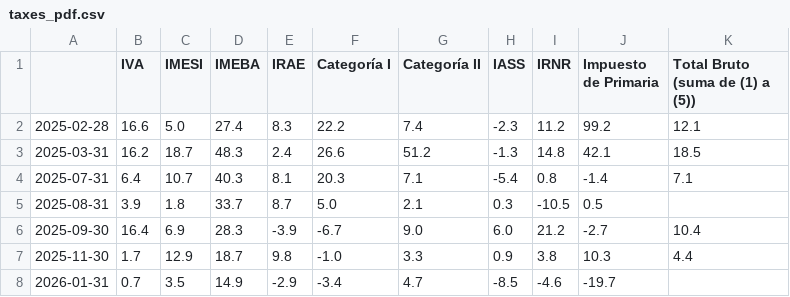
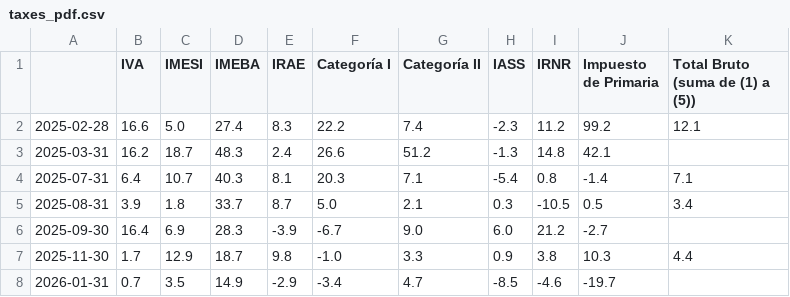
Before and after one commit to rxavier/econuy-extras, a CSV file: econuy_extras/retrieval/taxes_pdf.csv, drawn as a sheet.

Commit message:
Commit from GitHub Actions (taxes_pdf)

```diff
--- a/econuy_extras/retrieval/taxes_pdf.csv
+++ b/econuy_extras/retrieval/taxes_pdf.csv
@@ -2,6 +2,6 @@
 2025-02-28,16.6,5.0,27.4,8.3,22.2,7.4,-2.3,11.2,99.2,12.1
-2025-03-31,16.2,18.7,48.3,2.4,26.6,51.2,-1.3,14.8,42.1,18.5
+2025-03-31,16.2,18.7,48.3,2.4,26.6,51.2,-1.3,14.8,42.1,
 2025-07-31,6.4,10.7,40.3,8.1,20.3,7.1,-5.4,0.8,-1.4,7.1
-2025-08-31,3.9,1.8,33.7,8.7,5.0,2.1,0.3,-10.5,0.5,
-2025-09-30,16.4,6.9,28.3,-3.9,-6.7,9.0,6.0,21.2,-2.7,10.4
+2025-08-31,3.9,1.8,33.7,8.7,5.0,2.1,0.3,-10.5,0.5,3.4
+2025-09-30,16.4,6.9,28.3,-3.9,-6.7,9.0,6.0,21.2,-2.7,
 2025-11-30,1.7,12.9,18.7,9.8,-1.0,3.3,0.9,3.8,10.3,4.4
```
